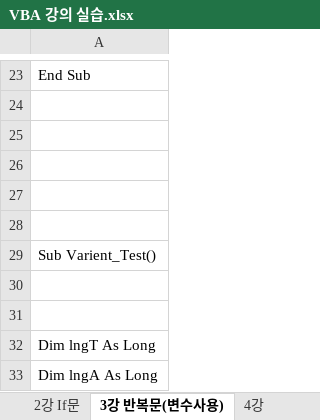
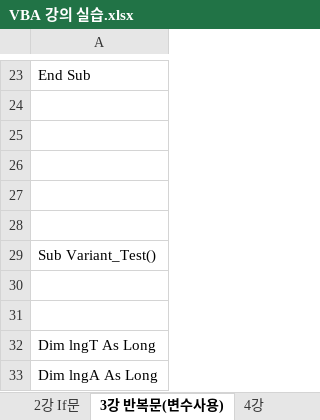
Before and after one commit to gerald-park/YanaduProgramming, an Excel workbook: AlexGauck/VBA 강의 실습.xlsx, sheet 3강 반복문(변수사용), drawn as a sheet; only a part is shown, gaps mark what is left out; values as stored, in another font and other column widths than the file's, no borders; the diff names each change by its address in the sheet, - before the commit and + after, or states it on an @@ line.

Commit message:
Update VBA 강의 실습.xlsx

```diff
--- a/AlexGauck/VBA 강의 실습.xlsx (sheet 3강 반복문(변수사용))
+++ b/AlexGauck/VBA 강의 실습.xlsx (sheet 3강 반복문(변수사용))
-A29: Sub Varient_Test()
+A29: Sub Variant_Test()
```
